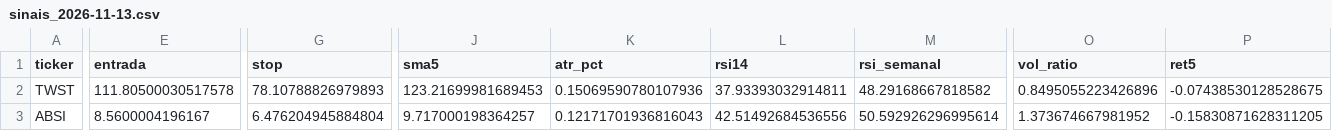
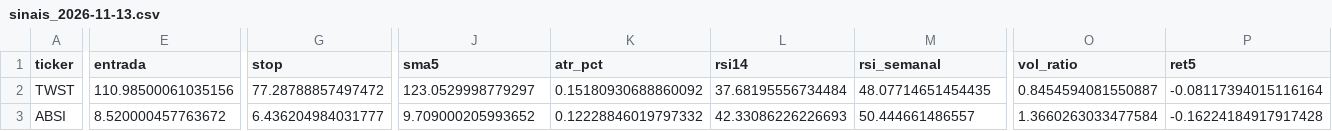
Before and after one commit to diogopestana01/analista-acoes, a CSV file: data/sinais_2026-11-13.csv, drawn as a sheet; only a part is shown, gaps mark what is left out; the diff covers the shown part only; the diff names each change by its address in the sheet, - before the commit and + after, or states it on an @@ line.

```diff
--- a/data/sinais_2026-11-13.csv
+++ b/data/sinais_2026-11-13.csv
-E2 (entrada): 111.80500030517578
+E2 (entrada): 110.98500061035156
-G2 (stop): 78.10788826979893
+G2 (stop): 77.28788857497472
-J2 (sma5): 123.21699981689453
+J2 (sma5): 123.0529998779297
-K2 (atr_pct): 0.15069590780107936
+K2 (atr_pct): 0.15180930688860092
-L2 (rsi14): 37.93393032914811
+L2 (rsi14): 37.68195556734484
-M2 (rsi_semanal): 48.29168667818582
+M2 (rsi_semanal): 48.07714651454435
-O2 (vol_ratio): 0.8495055223426896
+O2 (vol_ratio): 0.8454594081550887
-P2 (ret5): -0.07438530128528675
+P2 (ret5): -0.08117394015116164
-E3 (entrada): 8.5600004196167
+E3 (entrada): 8.520000457763672
-G3 (stop): 6.476204945884804
+G3 (stop): 6.436204984031777
-J3 (sma5): 9.717000198364257
+J3 (sma5): 9.709000205993652
-K3 (atr_pct): 0.12171701936816043
+K3 (atr_pct): 0.12228846019797332
-L3 (rsi14): 42.51492684536556
+L3 (rsi14): 42.33086226226693
-M3 (rsi_semanal): 50.592926296995614
+M3 (rsi_semanal): 50.444661486557
-O3 (vol_ratio): 1.373674667981952
+O3 (vol_ratio): 1.3660263033477584
-P3 (ret5): -0.15830871628311205
+P3 (ret5): -0.16224184917917428
```
Also changed, not shown: 140 edited cells elsewhere in this file, data/spreads.csv, 2 other files.
